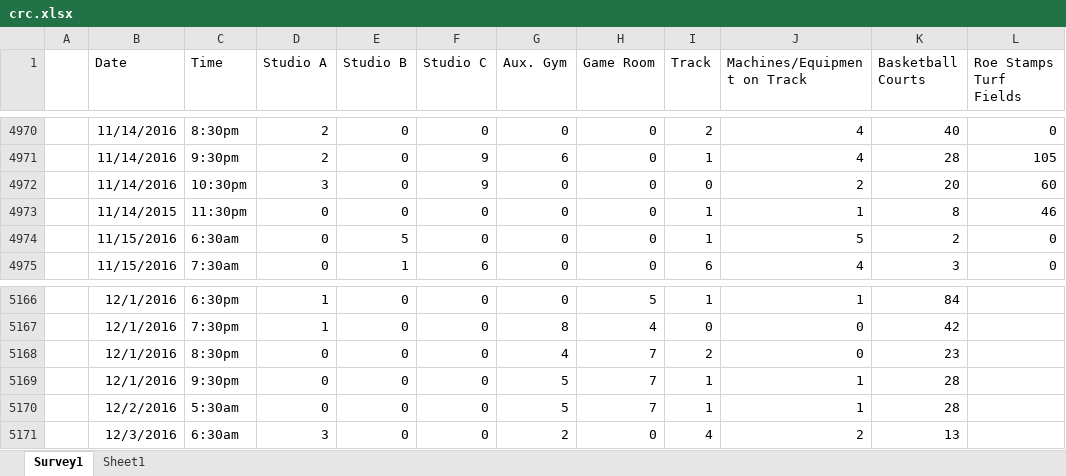
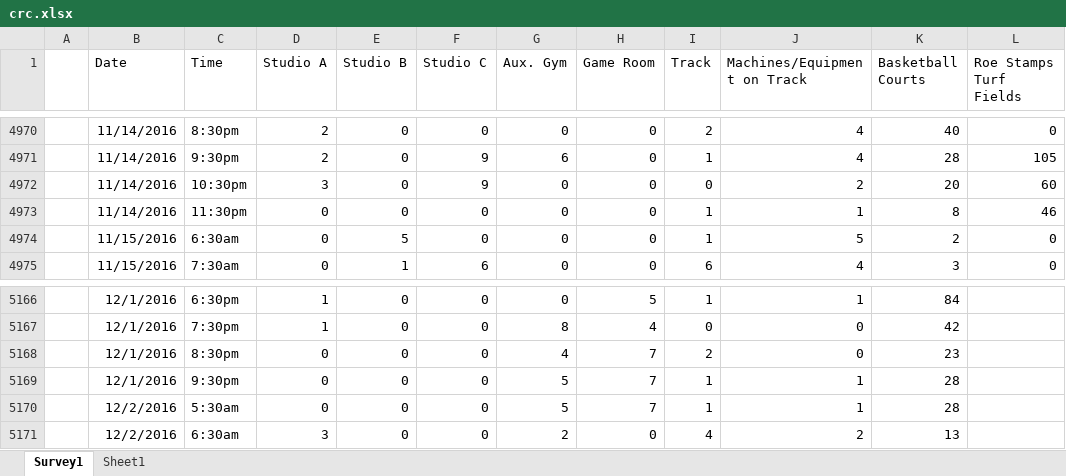
Before and after one commit to DaoGatech/jdesign2, an Excel workbook: crc.xlsx, sheet Survey1, drawn as a sheet; only a part is shown, gaps mark what is left out; values as stored, in another font and other column widths than the file's, no borders; charts and pictures and table styles not drawn; the diff covers the shown part only; the diff names each change by its address in the sheet, - before the commit and + after, or states it on an @@ line.

```diff
--- a/crc.xlsx (sheet Survey1)
+++ b/crc.xlsx (sheet Survey1)
-B4973 (Date): 11/14/2015
+B4973 (Date): 11/14/2016
-B5171 (Date): 12/3/2016
+B5171 (Date): 12/2/2016
```
Also changed, not shown: 5 edited cells elsewhere in this sheet, formulas that keep their value.
